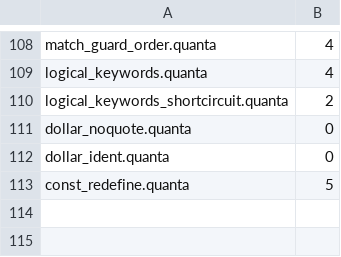
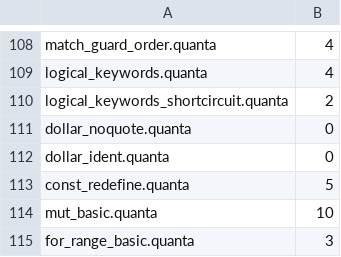
Before and after one commit to jeeex-org/quanta, a TSV file: test_suites/EXPECTED.tsv, drawn as a sheet; only a part is shown, gaps mark what is left out; the diff names each change by its address in the sheet, - before the commit and + after, or states it on an @@ line.

Commit message:
0.0.76: fix mut keyword + for-range SEGFAULT
mut: TT_MUT now handled by parse_let via parse_mut_flag global.
for-range: detect start..end BEFORE parse_expr to avoid `..` being
parsed as string concat (which SEGFAULTs on IR_ARRAY_LEN).

New tests: mut_basic (rc=10), for_range_basic (rc=3).
Gate: 115/115.

```diff
--- a/test_suites/EXPECTED.tsv
+++ b/test_suites/EXPECTED.tsv
+row 114: mut_basic.quanta | 10
+row 115: for_range_basic.quanta | 3
```
Also changed, not shown: 21 other files.
